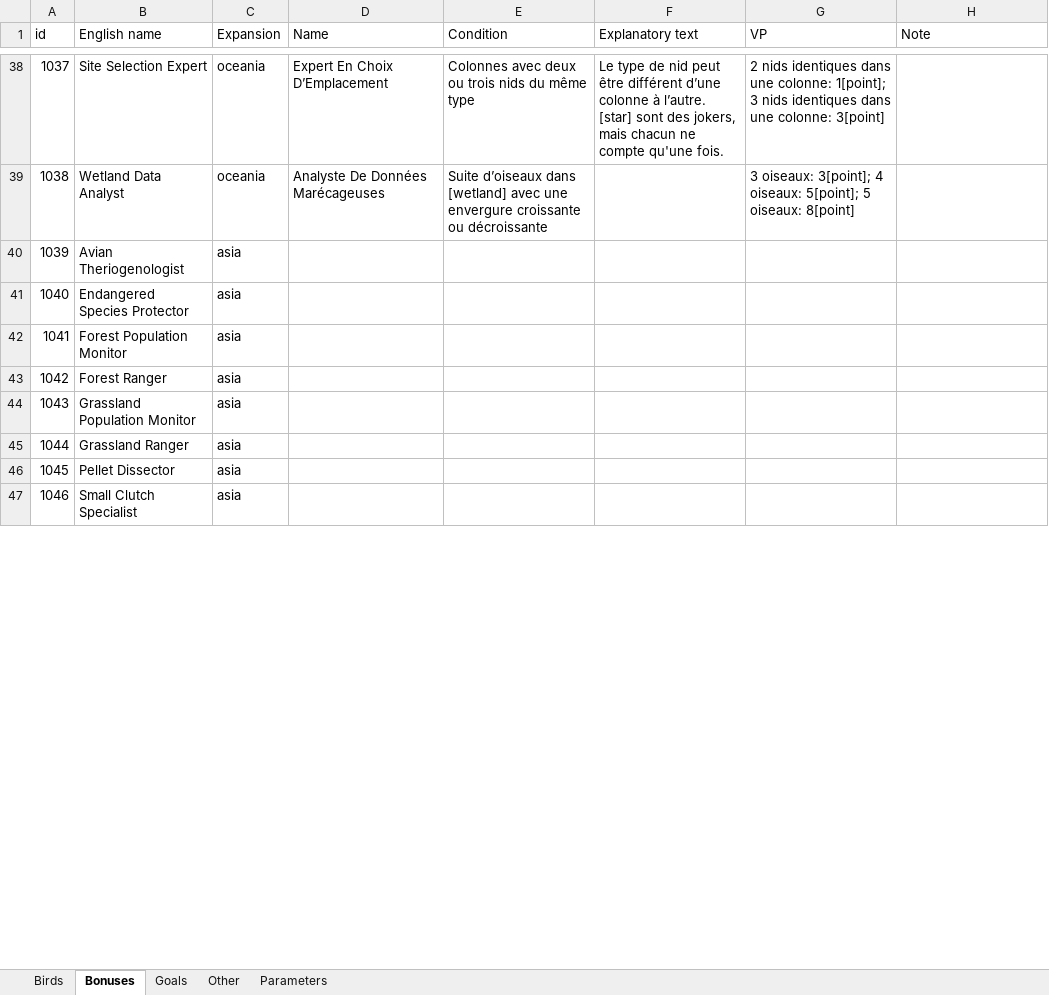
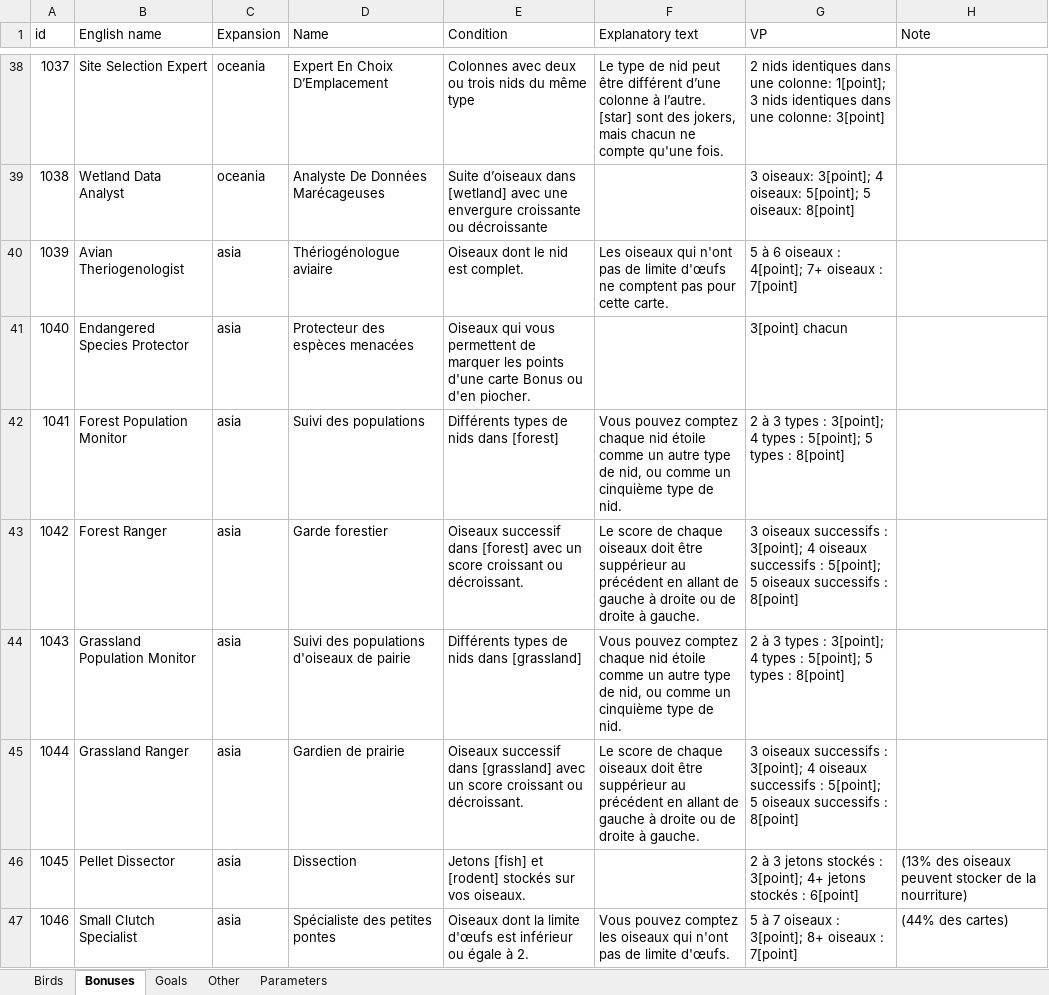
Before and after one commit to navarog/wingsearch, an Excel workbook: i18n/fr.xlsx, sheet Bonuses, drawn as a sheet; only a part is shown, gaps mark what is left out; values as stored, in another font and other column widths than the file's, no borders; table styles not drawn; the diff covers the shown part only; the diff names each change by its address in the sheet, - before the commit and + after, or states it on an @@ line.

Commit message:
Add french bonus texts

```diff
--- a/i18n/fr.xlsx (sheet Bonuses)
+++ b/i18n/fr.xlsx (sheet Bonuses)
-D40 (Name): (empty)
+D40 (Name): Thériogénologue aviaire
-E40 (Condition): (empty)
+E40 (Condition): Oiseaux dont le nid est complet.
-F40 (Explanatory text): (empty)
+F40 (Explanatory text): Les oiseaux qui n'ont pas de limite d'œufs ne comptent pas pour cette carte.
-G40 (VP): (empty)
+G40 (VP): 5 à 6 oiseaux : 4[point]; 7+ oiseaux : 7[point]
-D41 (Name): (empty)
+D41 (Name): Protecteur des espèces menacées
-E41 (Condition): (empty)
+E41 (Condition): Oiseaux qui vous permettent de marquer les points d'une carte Bonus ou d'en piocher.
-G41 (VP): (empty)
+G41 (VP): 3[point] chacun
-D42 (Name): (empty)
+D42 (Name): Suivi des populations
-E42 (Condition): (empty)
+E42 (Condition): Différents types de nids dans [forest]
-F42 (Explanatory text): (empty)
+F42 (Explanatory text): Vous pouvez comptez chaque nid étoile comme un autre type de nid, ou comme un cinquième type de nid.
-G42 (VP): (empty)
+G42 (VP): 2 à 3 types : 3[point]; 4 types : 5[point]; 5 types : 8[point]
-D43 (Name): (empty)
+D43 (Name): Garde forestier
-E43 (Condition): (empty)
+E43 (Condition): Oiseaux successif dans [forest] avec un score croissant ou décroissant.
-F43 (Explanatory text): (empty)
+F43 (Explanatory text): Le score de chaque oiseaux doit être suppérieur au précédent en allant de gauche à droite ou de droite à gauche.
-G43 (VP): (empty)
+G43 (VP): 3 oiseaux successifs : 3[point]; 4 oiseaux successifs : 5[point]; 5 oiseaux successifs : 8[point]
-D44 (Name): (empty)
+D44 (Name): Suivi des populations d'oiseaux de pairie
-E44 (Condition): (empty)
+E44 (Condition): Différents types de nids dans [grassland]
-F44 (Explanatory text): (empty)
+F44 (Explanatory text): Vous pouvez comptez chaque nid étoile comme un autre type de nid, ou comme un cinquième type de nid.
-G44 (VP): (empty)
+G44 (VP): 2 à 3 types : 3[point]; 4 types : 5[point]; 5 types : 8[point]
-D45 (Name): (empty)
+D45 (Name): Gardien de prairie
-E45 (Condition): (empty)
+E45 (Condition): Oiseaux successif dans [grassland] avec un score croissant ou décroissant.
-F45 (Explanatory text): (empty)
+F45 (Explanatory text): Le score de chaque oiseaux doit être suppérieur au précédent en allant de gauche à droite ou de droite à gauche.
-G45 (VP): (empty)
+G45 (VP): 3 oiseaux successifs : 3[point]; 4 oiseaux successifs : 5[point]; 5 oiseaux successifs : 8[point]
-D46 (Name): (empty)
+D46 (Name): Dissection
-E46 (Condition): (empty)
+E46 (Condition): Jetons [fish] et [rodent] stockés sur vos oiseaux.
-G46 (VP): (empty)
+G46 (VP): 2 à 3 jetons stockés : 3[point]; 4+ jetons stockés : 6[point]
-H46 (Note): (empty)
+H46 (Note): (13% des oiseaux peuvent stocker de la nourriture)
-D47 (Name): (empty)
+D47 (Name): Spécialiste des petites pontes
-E47 (Condition): (empty)
+E47 (Condition): Oiseaux dont la limite d'œufs est inférieur ou égale à 2.
-F47 (Explanatory text): (empty)
+F47 (Explanatory text): Vous pouvez comptez les oiseaux qui n'ont pas de limite d'œufs.
-G47 (VP): (empty)
+G47 (VP): 5 à 7 oiseaux : 3[point]; 8+ oiseaux : 7[point]
-H47 (Note): (empty)
+H47 (Note): (44% des cartes)
```
Also changed, not shown: 39 edited cells elsewhere in this sheet, charts or pictures, 1 other file.
